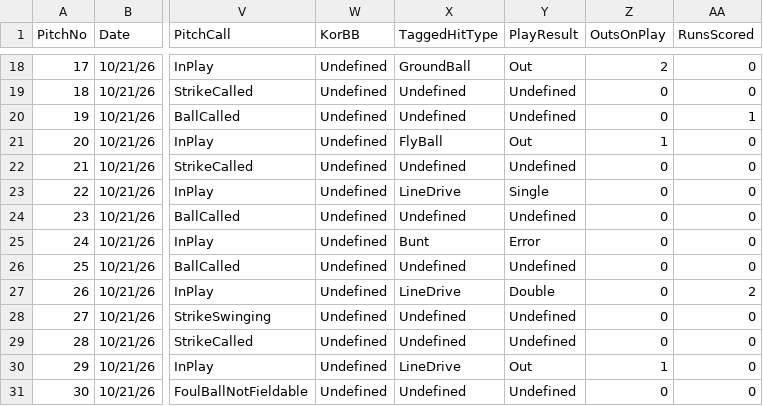
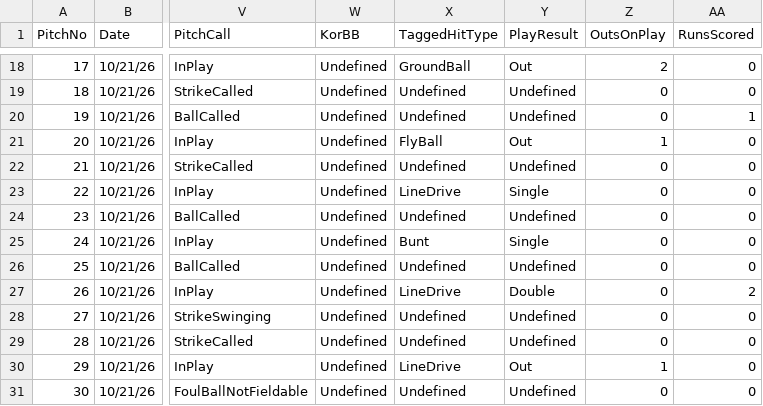
Before and after one commit to BirdballAnalytics/BirdballSavant, a CSV file: data/2026-10-21_FallWSGame1.csv, drawn as a sheet; only a part is shown, gaps mark what is left out; the diff names each change by its address in the sheet, - before the commit and + after, or states it on an @@ line.

Commit message:
Add files via upload

```diff
--- a/data/2026-10-21_FallWSGame1.csv
+++ b/data/2026-10-21_FallWSGame1.csv
-Y25 (PlayResult): Error
+Y25 (PlayResult): Single
```
